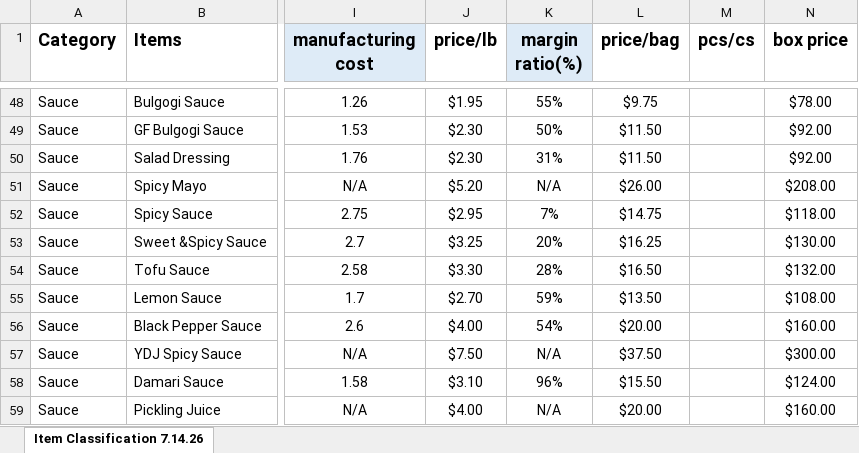
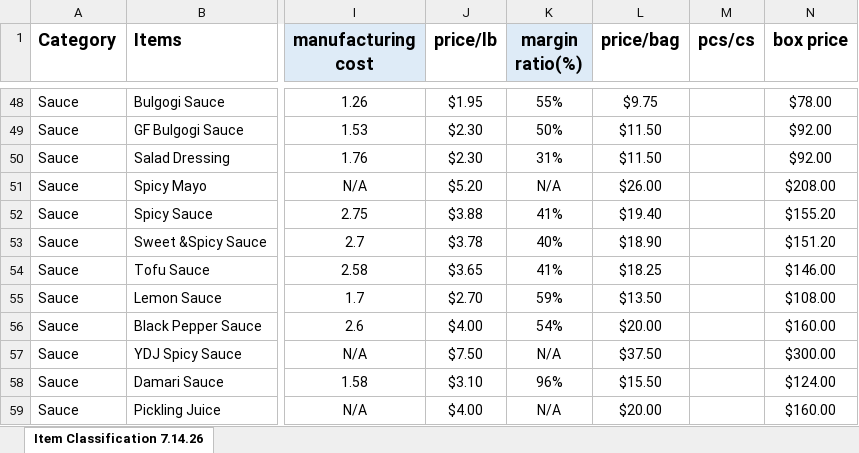
Before and after one commit to moonjunk310/Product-database, an Excel workbook: Products Price table Web.xlsx, sheet Item Classification 7.14.26, drawn as a sheet; only a part is shown, gaps mark what is left out; values as stored, in another font and other column widths than the file's, no borders; the diff names each change by its address in the sheet, - before the commit and + after, or states it on an @@ line.

Commit message:
Add files via upload

```diff
--- a/Products Price table Web.xlsx (sheet Item Classification 7.14.26)
+++ b/Products Price table Web.xlsx (sheet Item Classification 7.14.26)
-J52 (price/lb): $2.95
+J52 (price/lb): $3.88
-K52 (margin ratio(%)): 7%
+K52 (margin ratio(%)): 41%
-L52 (price/bag): $14.75
+L52 (price/bag): $19.40
-N52 (box price): $118.00
+N52 (box price): $155.20
-J53 (price/lb): $3.25
+J53 (price/lb): $3.78
-K53 (margin ratio(%)): 20%
+K53 (margin ratio(%)): 40%
-L53 (price/bag): $16.25
+L53 (price/bag): $18.90
-N53 (box price): $130.00
+N53 (box price): $151.20
-J54 (price/lb): $3.30
+J54 (price/lb): $3.65
-K54 (margin ratio(%)): 28%
+K54 (margin ratio(%)): 41%
-L54 (price/bag): $16.50
+L54 (price/bag): $18.25
-N54 (box price): $132.00
+N54 (box price): $146.00
```
